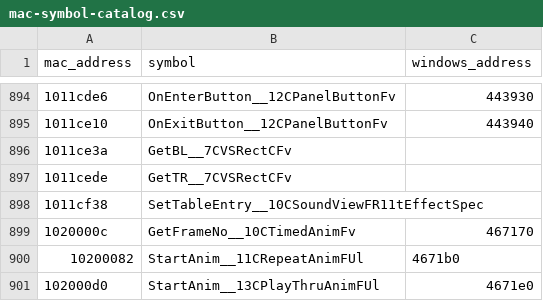
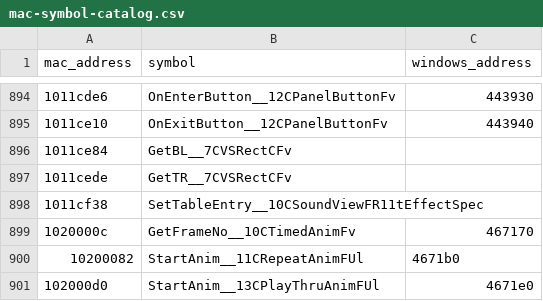
Before and after one commit to vonhoff/lemball-decomp, a CSV file: tools/data/mac-symbol-catalog.csv, drawn as a sheet; only a part is shown, gaps mark what is left out.

Commit message:
Correct Mac CVSRect::GetBL symbol entry

```diff
--- a/tools/data/mac-symbol-catalog.csv
+++ b/tools/data/mac-symbol-catalog.csv
@@ -895,3 +895,3 @@ mac_address,symbol,windows_address
 1011ce10,OnExitButton__12CPanelButtonFv,443940
-1011ce3a,GetBL__7CVSRectCFv,
+1011ce84,GetBL__7CVSRectCFv,
 1011cede,GetTR__7CVSRectCFv,
```
